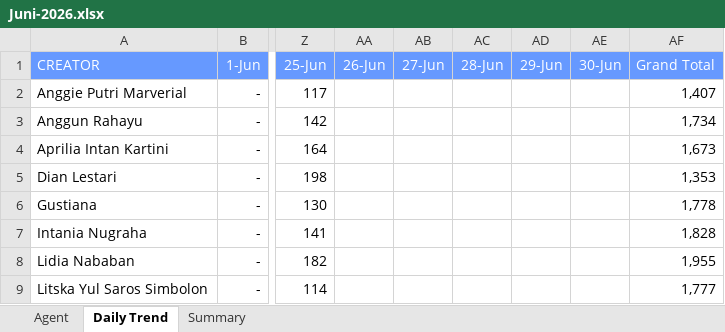
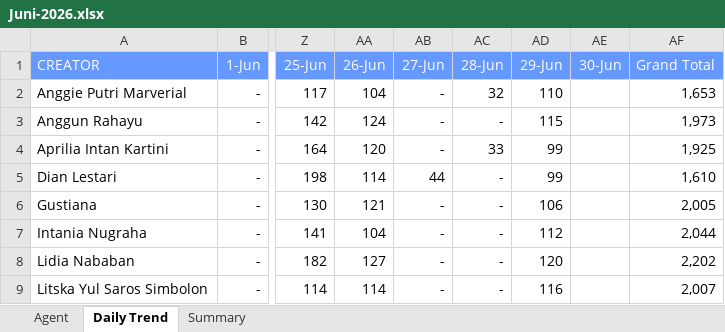
Before and after one commit to AlvyFahmy/Agent_Retention, an Excel workbook: Juni-2026.xlsx, sheet Daily Trend, drawn as a sheet; only a part is shown, gaps mark what is left out; values as stored, in another font and other column widths than the file's, no borders; conditional formats not drawn; the diff covers the shown part only; the diff names each change by its address in the sheet, - before the commit and + after, or states it on an @@ line.

Commit message:
Add files via upload

```diff
--- a/Juni-2026.xlsx (sheet Daily Trend)
+++ b/Juni-2026.xlsx (sheet Daily Trend)
-AA2 (26-Jun): (empty)
+AA2 (26-Jun): 104
-AB2:AB4 (27-Jun): (empty)
+AB2:AB4 (27-Jun): -
-AC2 (28-Jun): (empty)
+AC2 (28-Jun): 32
-AD2 (29-Jun): (empty)
+AD2 (29-Jun): 110
-AF2 (Grand Total): 1,407
+AF2 (Grand Total): 1,653
-AA3 (26-Jun): (empty)
+AA3 (26-Jun): 124
-AC3 (28-Jun): (empty)
+AC3 (28-Jun): -
-AD3 (29-Jun): (empty)
+AD3 (29-Jun): 115
-AF3 (Grand Total): 1,734
+AF3 (Grand Total): 1,973
-AA4 (26-Jun): (empty)
+AA4 (26-Jun): 120
-AC4 (28-Jun): (empty)
+AC4 (28-Jun): 33
-AD4:AD5 (29-Jun): (empty)
+AD4:AD5 (29-Jun): 99
-AF4 (Grand Total): 1,673
+AF4 (Grand Total): 1,925
-AA5 (26-Jun): (empty)
+AA5 (26-Jun): 114
-AB5 (27-Jun): (empty)
+AB5 (27-Jun): 44
-AC5:AC9 (28-Jun): (empty)
+AC5:AC9 (28-Jun): -
-AF5 (Grand Total): 1,353
+AF5 (Grand Total): 1,610
-AA6 (26-Jun): (empty)
+AA6 (26-Jun): 121
-AB6:AB9 (27-Jun): (empty)
+AB6:AB9 (27-Jun): -
-AD6 (29-Jun): (empty)
+AD6 (29-Jun): 106
-AF6 (Grand Total): 1,778
+AF6 (Grand Total): 2,005
-AA7 (26-Jun): (empty)
+AA7 (26-Jun): 104
-AD7 (29-Jun): (empty)
+AD7 (29-Jun): 112
-AF7 (Grand Total): 1,828
+AF7 (Grand Total): 2,044
-AA8 (26-Jun): (empty)
+AA8 (26-Jun): 127
-AD8 (29-Jun): (empty)
+AD8 (29-Jun): 120
-AF8 (Grand Total): 1,955
+AF8 (Grand Total): 2,202
-AA9 (26-Jun): (empty)
+AA9 (26-Jun): 114
-AD9 (29-Jun): (empty)
+AD9 (29-Jun): 116
-AF9 (Grand Total): 1,777
+AF9 (Grand Total): 2,007
```
Also changed, not shown: 49 edited cells elsewhere in this sheet, sheet Agent, sheet Summary.
